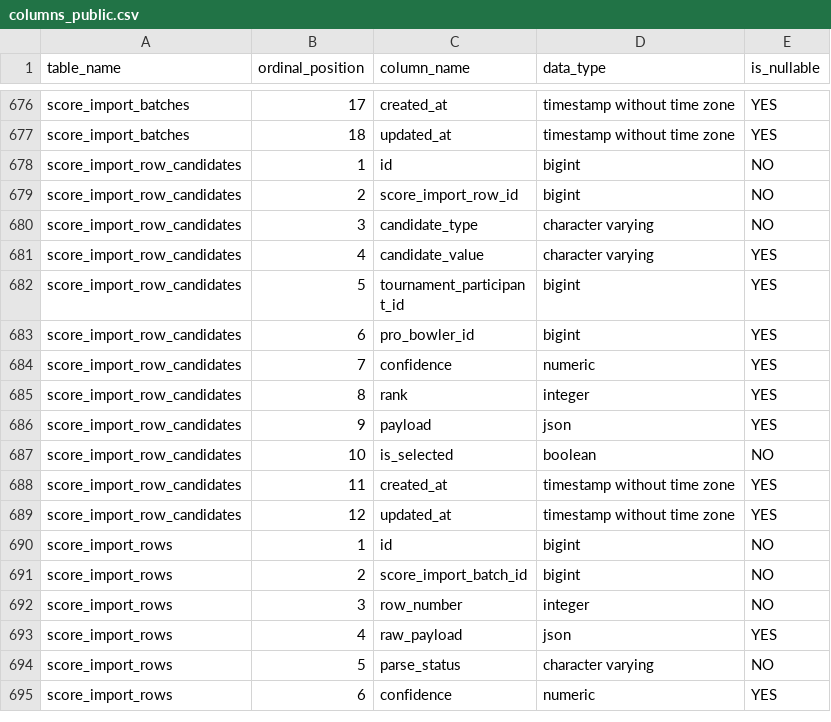
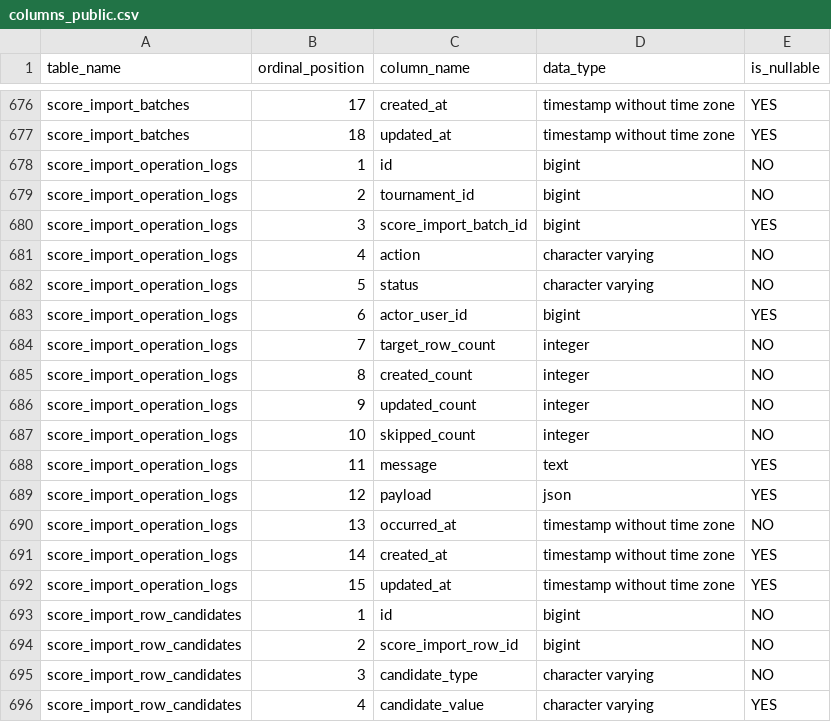
Before and after one commit to fujimondaice1297-lgtm/JPBA-SYSTEM, a CSV file: docs/db/columns_public.csv, drawn as a sheet; only a part is shown, gaps mark what is left out; the shorter side is filled out with more unchanged rows; the diff names each change by its address in the sheet, - before the commit and + after, or states it on an @@ line.

```diff
--- a/docs/db/columns_public.csv
+++ b/docs/db/columns_public.csv
+row 678: score_import_operation_logs | 1 | id | bigint | NO
+row 679: score_import_operation_logs | 2 | tournament_id | bigint | NO
+row 680: score_import_operation_logs | 3 | score_import_batch_id | bigint | YES
+row 681: score_import_operation_logs | 4 | action | character varying | NO
+row 682: score_import_operation_logs | 5 | status | character varying | NO
+row 683: score_import_operation_logs | 6 | actor_user_id | bigint | YES
+row 684: score_import_operation_logs | 7 | target_row_count | integer | NO
+row 685: score_import_operation_logs | 8 | created_count | integer | NO
+row 686: score_import_operation_logs | 9 | updated_count | integer | NO
+row 687: score_import_operation_logs | 10 | skipped_count | integer | NO
+row 688: score_import_operation_logs | 11 | message | text | YES
+row 689: score_import_operation_logs | 12 | payload | json | YES
+row 690: score_import_operation_logs | 13 | occurred_at | timestamp without time zone | NO
+row 691: score_import_operation_logs | 14 | created_at | timestamp without time zone | YES
+row 692: score_import_operation_logs | 15 | updated_at | timestamp without time zone | YES
```
Also changed, not shown: 14 other files.
